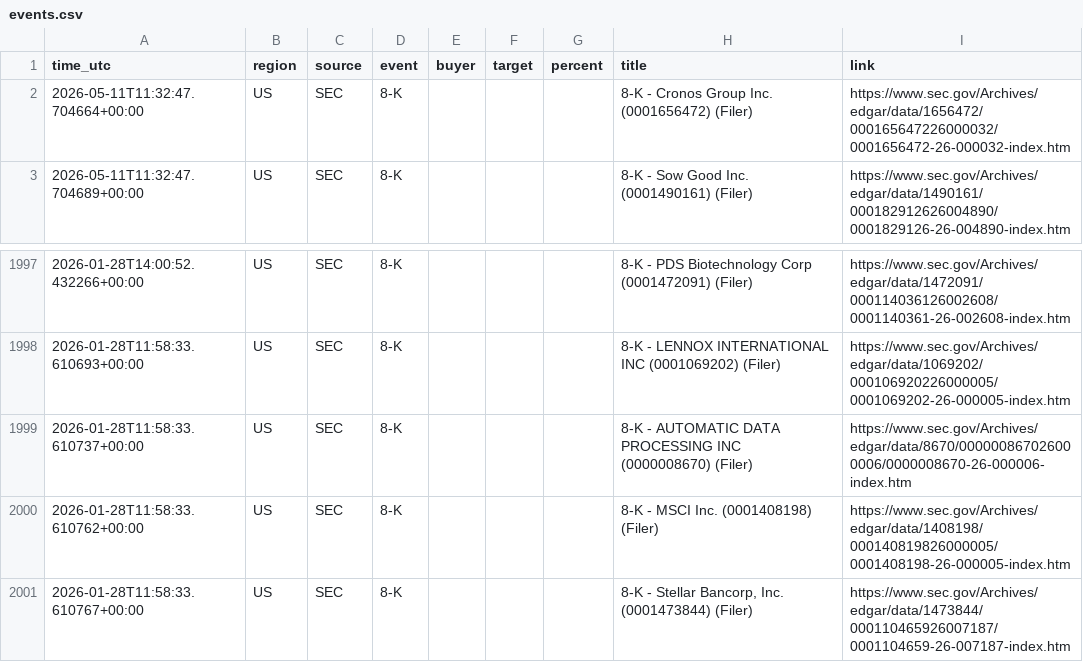
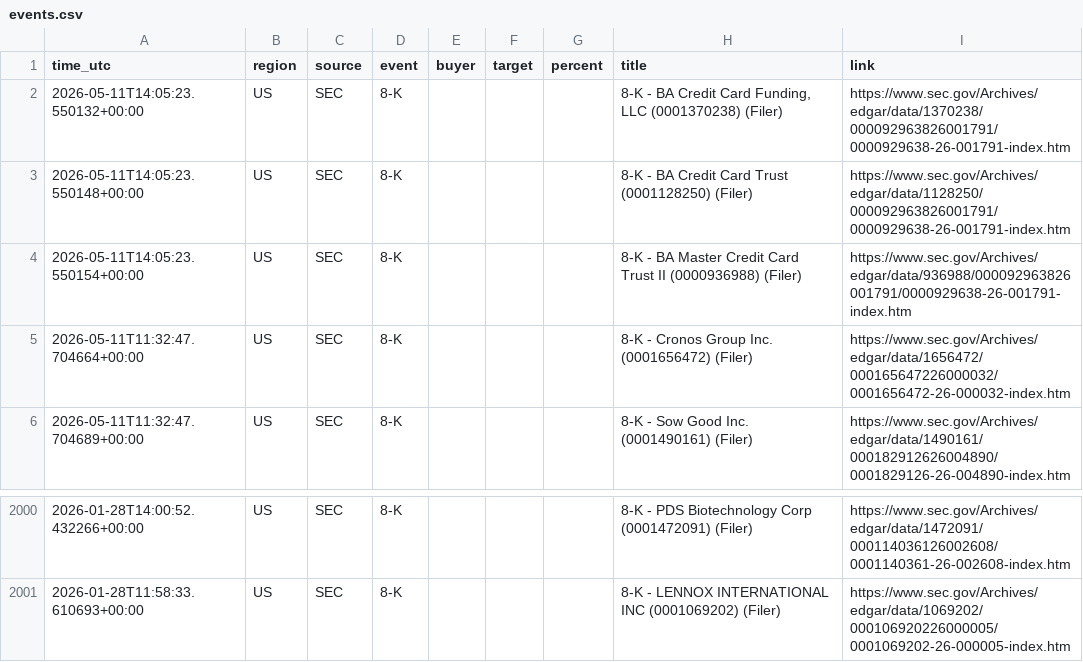
Before and after one commit to 495m5mghnv-arch/StakeWatch-, a CSV file: docs/events.csv, drawn as a sheet; only a part is shown, gaps mark what is left out.

Commit message:
Update SEC data

```diff
--- a/docs/events.csv
+++ b/docs/events.csv
@@ -1,2 +1,5 @@
 time_utc,region,source,event,buyer,target,percent,title,link
+2026-05-11T14:05:23.550132+00:00,US,SEC,8-K,,,,"8-K - BA Credit Card Funding, LLC (0001370238) (Filer)",https://www.sec.gov/Archives/edgar/data/1370238/000092963826001791/0000929638-26-001791-index.htm
+2026-05-11T14:05:23.550148+00:00,US,SEC,8-K,,,,8-K - BA Credit Card Trust (0001128250) (Filer),https://www.sec.gov/Archives/edgar/data/1128250/000092963826001791/0000929638-26-001791-index.htm
+2026-05-11T14:05:23.550154+00:00,US,SEC,8-K,,,,8-K - BA Master Credit Card Trust II (0000936988) (Filer),https://www.sec.gov/Archives/edgar/data/936988/000092963826001791/0000929638-26-001791-index.htm
 2026-05-11T11:32:47.704664+00:00,US,SEC,8-K,,,,8-K - Cronos Group Inc. (0001656472) (Filer),https://www.sec.gov/Archives/edgar/data/1656472/000165647226000032/0001656472-26-000032-index.htm
@@ -1998,4 +2001 @@ time_utc,region,source,event,buyer,target,percent,title,link
 2026-01-28T11:58:33.610693+00:00,US,SEC,8-K,,,,8-K - LENNOX INTERNATIONAL INC (0001069202) (Filer),https://www.sec.gov/Archives/edgar/data/1069202/000106920226000005/0001069202-26-000005-index.htm
-2026-01-28T11:58:33.610737+00:00,US,SEC,8-K,,,,8-K - AUTOMATIC DATA PROCESSING INC (0000008670) (Filer),https://www.sec.gov/Archives/edgar/data/8670/000000867026000006/0000008670-26-000006-index.htm
-2026-01-28T11:58:33.610762+00:00,US,SEC,8-K,,,,8-K - MSCI Inc. (0001408198) (Filer),https://www.sec.gov/Archives/edgar/data/1408198/000140819826000005/0001408198-26-000005-index.htm
-2026-01-28T11:58:33.610767+00:00,US,SEC,8-K,,,,"8-K - Stellar Bancorp, Inc. (0001473844) (Filer)",https://www.sec.gov/Archives/edgar/data/1473844/000110465926007187/0001104659-26-007187-index.htm
```
Also changed, not shown: events.csv, 3 other files.
